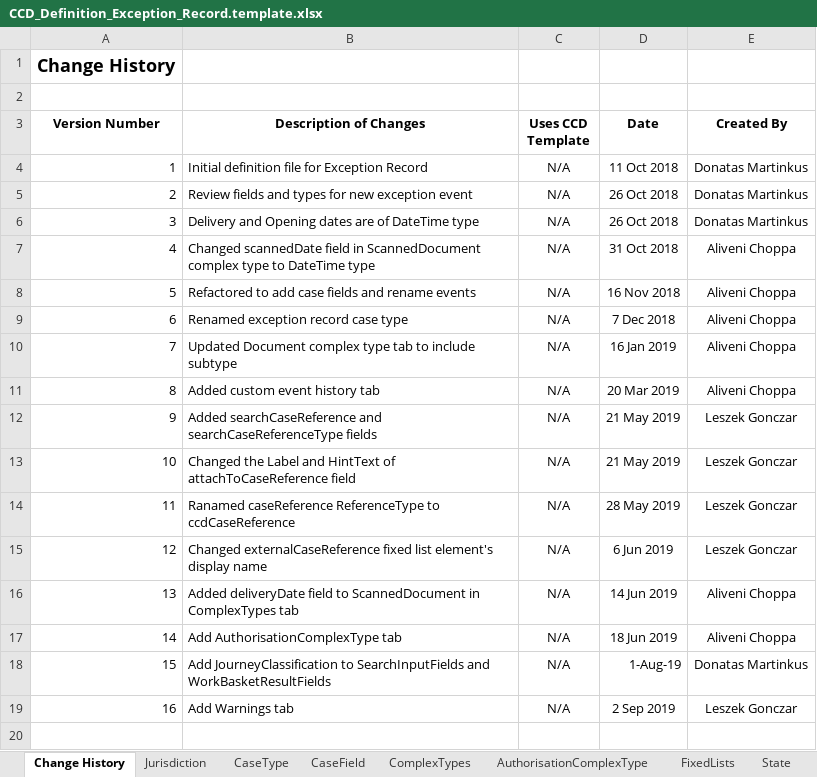
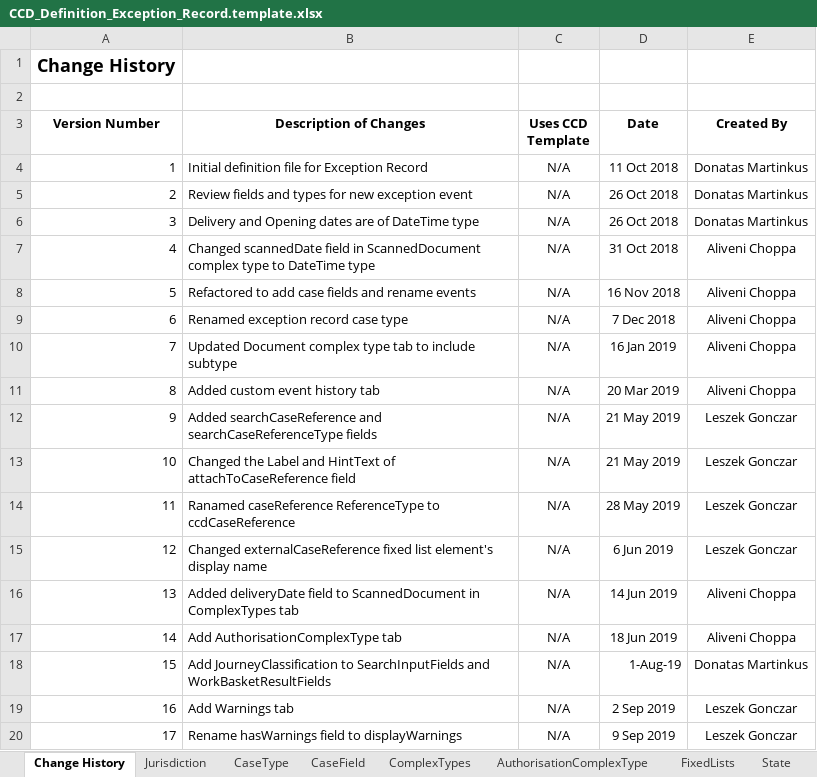
Before and after one commit to hmcts/bulk-scan-shared-infrastructure, an Excel workbook: docker/ccd-definition-import/data/CCD_Definition_Exception_Record.template.xlsx, sheet Change History, drawn as a sheet; values as stored, in another font and other column widths than the file's, no borders; the diff names each change by its address in the sheet, - before the commit and + after, or states it on an @@ line.

Commit message:
Include the change in history tab

```diff
--- a/docker/ccd-definition-import/data/CCD_Definition_Exception_Record.template.xlsx (sheet Change History)
+++ b/docker/ccd-definition-import/data/CCD_Definition_Exception_Record.template.xlsx (sheet Change History)
+row 20: 17 | Rename hasWarnings field to displayWarnings | N/A | 9 Sep 2019 | Leszek Gonczar
```
